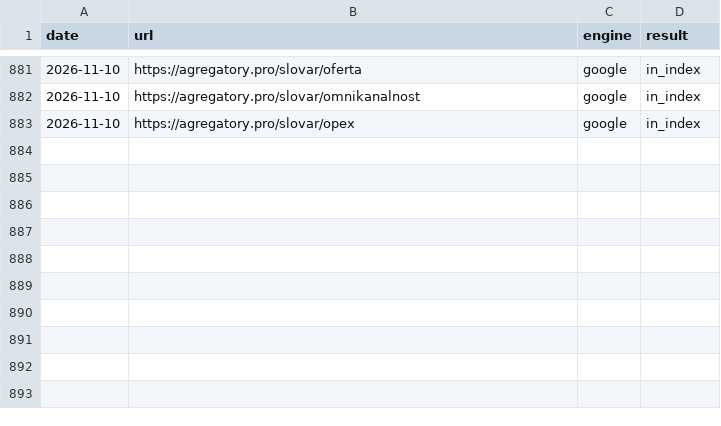
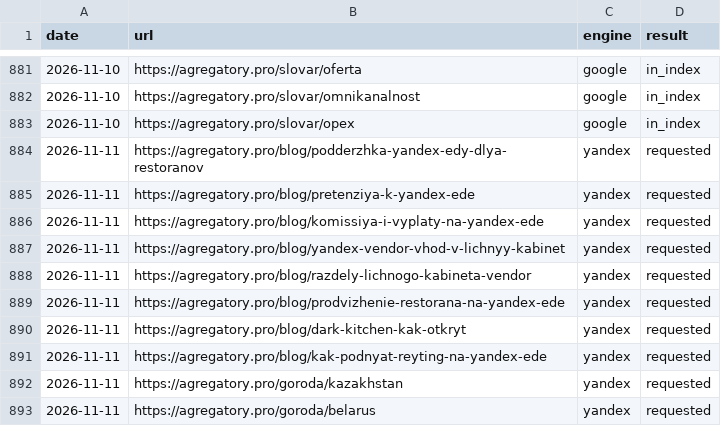
Before and after one commit to iamsitnikov-prog/food-delivery-site-10, a CSV file: seo/indexing-log.csv, drawn as a sheet; only a part is shown, gaps mark what is left out.

```diff
--- a/seo/indexing-log.csv
+++ b/seo/indexing-log.csv
@@ -883 +883,11 @@ date,url,engine,result
 2026-11-10,https://agregatory.pro/slovar/opex,google,in_index
+2026-11-11,https://agregatory.pro/blog/podderzhka-yandex-edy-dlya-restoranov,yandex,requested
+2026-11-11,https://agregatory.pro/blog/pretenziya-k-yandex-ede,yandex,requested
+2026-11-11,https://agregatory.pro/blog/komissiya-i-vyplaty-na-yandex-ede,yandex,requested
+2026-11-11,https://agregatory.pro/blog/yandex-vendor-vhod-v-lichnyy-kabinet,yandex,requested
+2026-11-11,https://agregatory.pro/blog/razdely-lichnogo-kabineta-vendor,yandex,requested
+2026-11-11,https://agregatory.pro/blog/prodvizhenie-restorana-na-yandex-ede,yandex,requested
+2026-11-11,https://agregatory.pro/blog/dark-kitchen-kak-otkryt,yandex,requested
+2026-11-11,https://agregatory.pro/blog/kak-podnyat-reyting-na-yandex-ede,yandex,requested
+2026-11-11,https://agregatory.pro/goroda/kazakhstan,yandex,requested
+2026-11-11,https://agregatory.pro/goroda/belarus,yandex,requested
```
Also changed, not shown: 1 other file.
